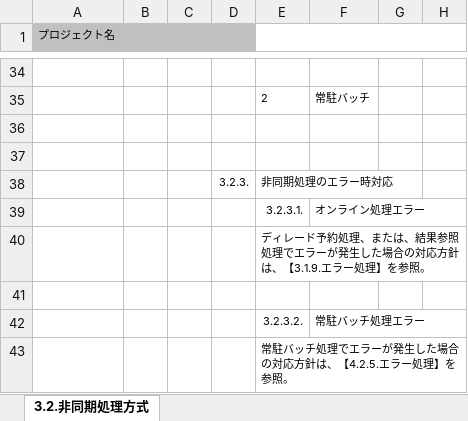
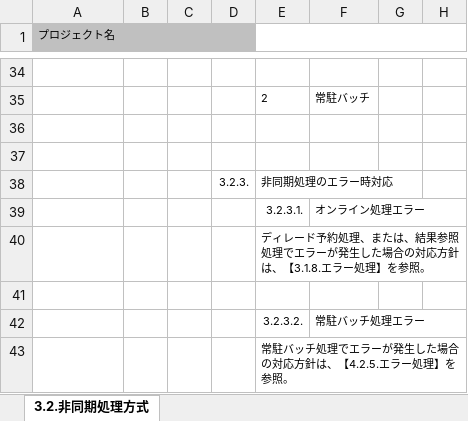
Before and after one commit to Fintan-contents/application-architecture-sample, an Excel workbook: nablarch_sample/アプリケーション方式設計書_3画面処理方式_3.2.非同期処理方式.xlsx, sheet 3.2.非同期処理方式, drawn as a sheet; only a part is shown, gaps mark what is left out; values as stored, in another font and other column widths than the file's, no borders; the diff names each change by its address in the sheet, - before the commit and + after, or states it on an @@ line.

```diff
--- a/nablarch_sample/アプリケーション方式設計書_3画面処理方式_3.2.非同期処理方式.xlsx (sheet 3.2.非同期処理方式)
+++ b/nablarch_sample/アプリケーション方式設計書_3画面処理方式_3.2.非同期処理方式.xlsx (sheet 3.2.非同期処理方式)
-E40: …針は、【3.1.9.エラー処…
+E40: …針は、【3.1.8.エラー処…
```
Also changed, not shown: nablarch_sample/アプリケーション方式設計書_0表紙.xlsx, nablarch_sample/アプリケーション方式設計書_3画面処理方式_3.1同期処理方式.xlsx.
